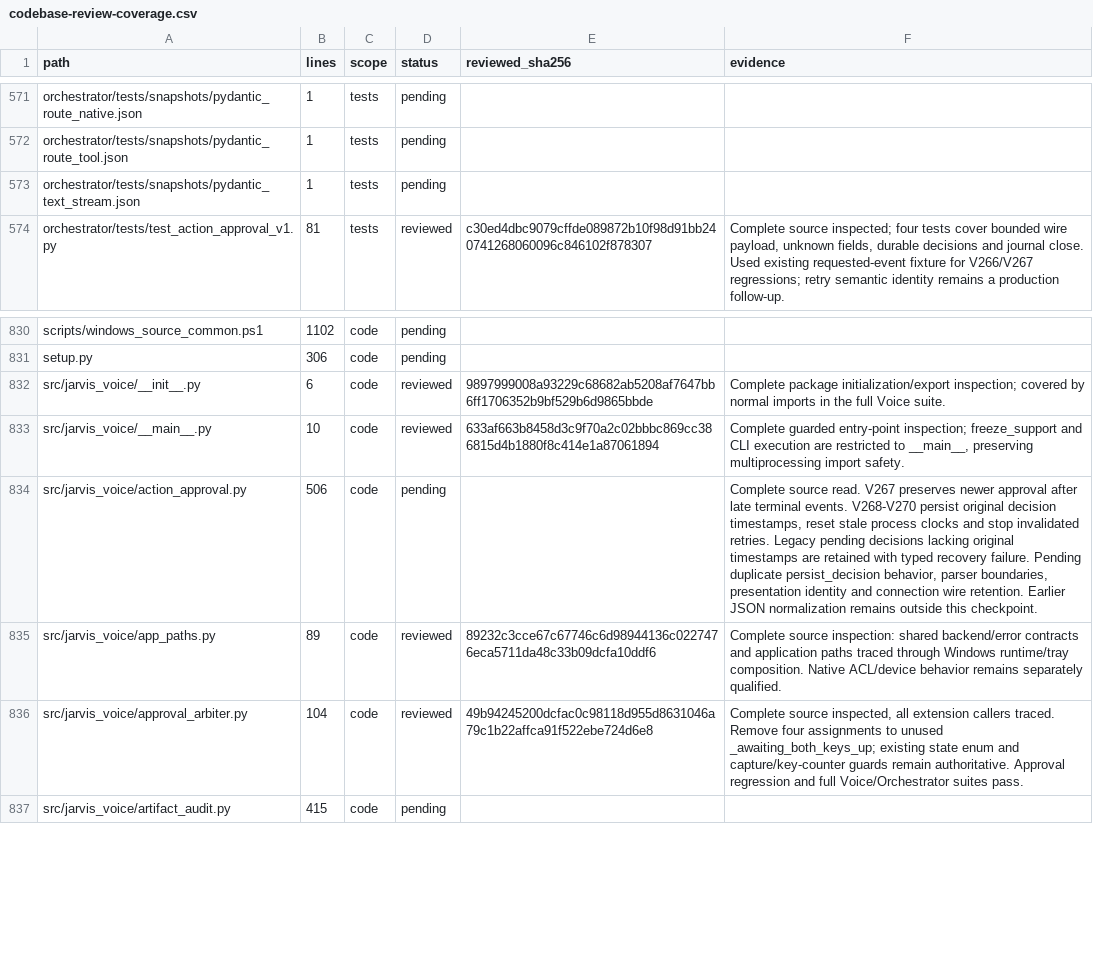
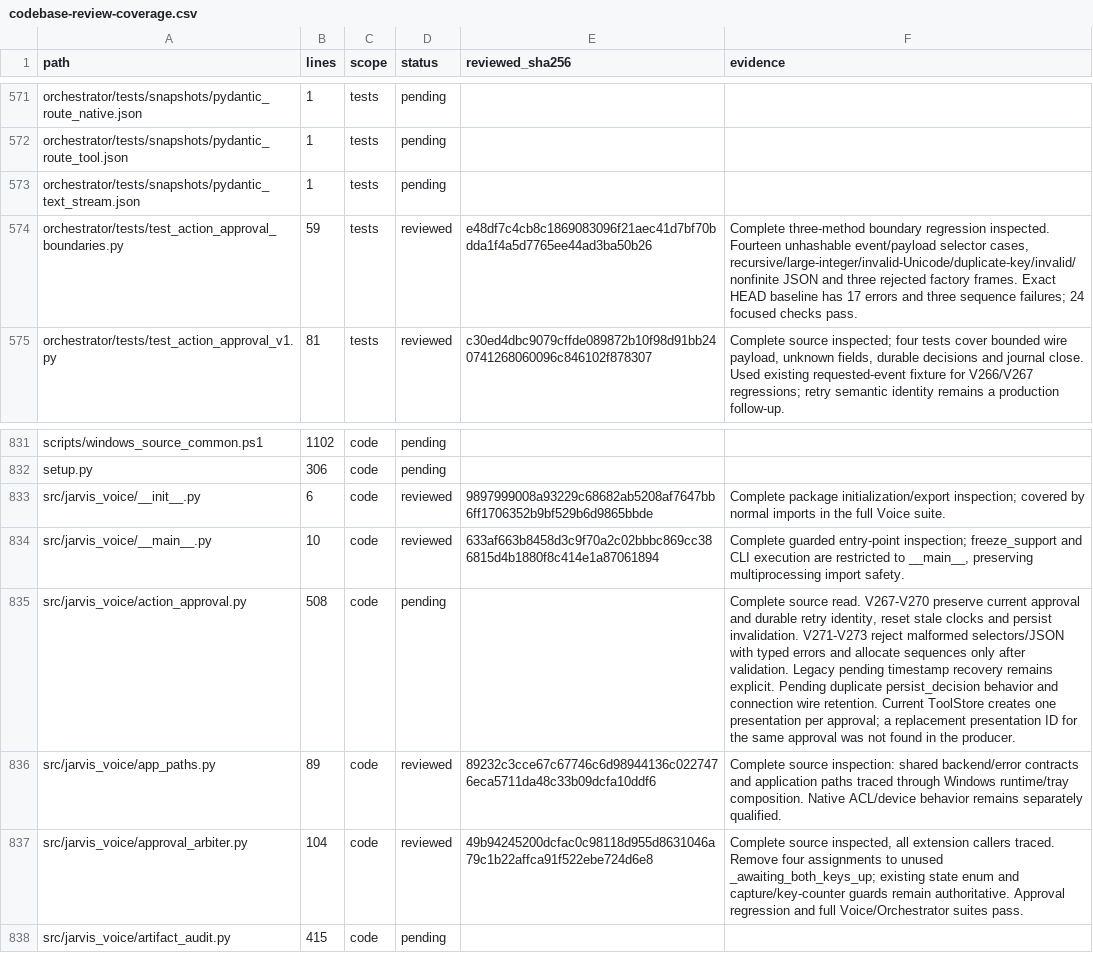
Before and after one commit to anaschatz/Cyrus, a CSV file: docs/codebase-review-coverage.csv, drawn as a sheet; only a part is shown, gaps mark what is left out.

Commit message:
Reject malformed action approval frames without sequence gaps

```diff
--- a/docs/codebase-review-coverage.csv
+++ b/docs/codebase-review-coverage.csv
@@ -573,2 +573,3 @@ orchestrator/tests/snapshots/pydantic_route_tool.json,1,tests,pending,,
 orchestrator/tests/snapshots/pydantic_text_stream.json,1,tests,pending,,
+orchestrator/tests/test_action_approval_boundaries.py,59,tests,reviewed,e48df7c4cb8c1869083096f21aec41d7bf70bdda1f4a5d7765ee44ad3ba50b26,"Complete three-method boundary regression inspected. Fourteen unhashable event/payload selector cases, recursive/large-integer/invalid-Unicode/duplicate-key/invalid/nonfinite JSON and three rejected factory frames. Exact HEAD baseline has 17 errors and three sequence failures; 24 focused checks pass."
 orchestrator/tests/test_action_approval_v1.py,81,tests,reviewed,c30ed4dbc9079cffde089872b10f98d91bb240741268060096c846102f878307,"Complete source inspected; four tests cover bounded wire payload, unknown fields, durable decisions and journal close. Used existing requested-event fixture for V266/V267 regressions; retry semantic identity remains a production follow-up."
@@ -833,3 +834,3 @@ src/jarvis_voice/__init__.py,6,code,reviewed,9897999008a93229c68682ab5208af7647b
 src/jarvis_voice/__main__.py,10,code,reviewed,633af663b8458d3c9f70a2c02bbbc869cc386815d4b1880f8c414e1a87061894,"Complete guarded entry-point inspection; freeze_support and CLI execution are restricted to __main__, preserving multiprocessing import safety."
-src/jarvis_voice/action_approval.py,506,code,pending,,"Complete source read. V267 preserves newer approval after late terminal events. V268-V270 persist original decision timestamps, reset stale process clocks and stop invalidated retries. Legacy pending decisions lacking original timestamps are retained with typed recovery failure. Pending duplicate persist_decision behavior, parser boundaries, presentation identity and connection wire retention. Earlier JSON normalization remains outside this checkpoint."
+src/jarvis_voice/action_approval.py,508,code,pending,,"Complete source read. V267-V270 preserve current approval and durable retry identity, reset stale clocks and persist invalidation. V271-V273 reject malformed selectors/JSON with typed errors and allocate sequences only after validation. Legacy pending timestamp recovery remains explicit. Pending duplicate persist_decision behavior and connection wire retention. Current ToolStore creates one presentation per approval; a replacement presentation ID for the same approval was not found in the producer."
 src/jarvis_voice/app_paths.py,89,code,reviewed,89232c3cce67c67746c6d98944136c0227476eca5711da48c33b09dcfa10ddf6,Complete source inspection: shared backend/error contracts and application paths traced through Windows runtime/tray composition. Native ACL/device behavior remains separately qualified.
```
Also changed, not shown: 3 other files.
